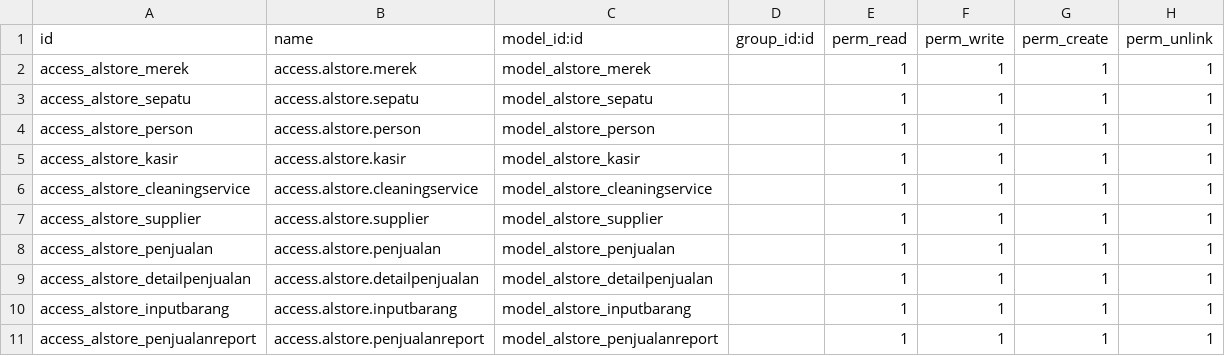
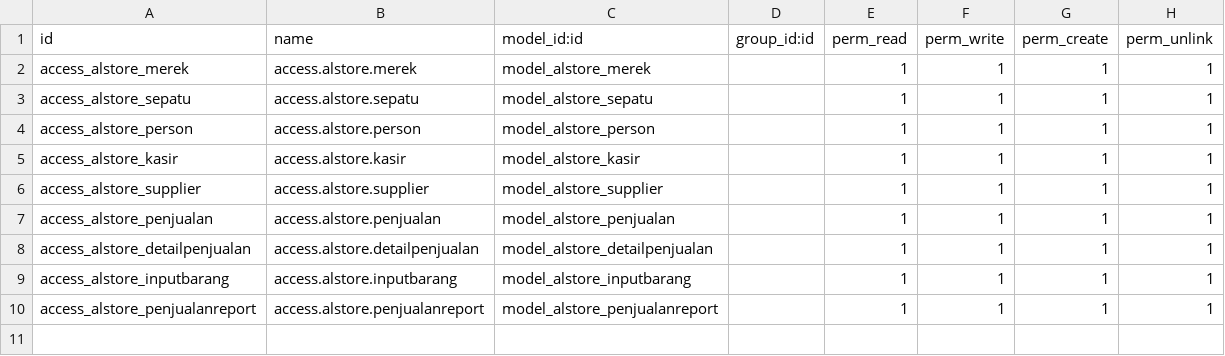
Before and after one commit to Maldinov21/TokoSepatu_Odoo15, a CSV file: alstore/security/ir.model.access.csv, drawn as a sheet.

```diff
--- a/alstore/security/ir.model.access.csv
+++ b/alstore/security/ir.model.access.csv
@@ -5,3 +5,2 @@ access_alstore_person,access.alstore.person,model_alstore_person,,1,1,1,1
 access_alstore_kasir,access.alstore.kasir,model_alstore_kasir,,1,1,1,1
-access_alstore_cleaningservice,access.alstore.cleaningservice,model_alstore_cleaningservice,,1,1,1,1
 access_alstore_supplier,access.alstore.supplier,model_alstore_supplier,,1,1,1,1
```
Also changed, not shown: 20 other files.
